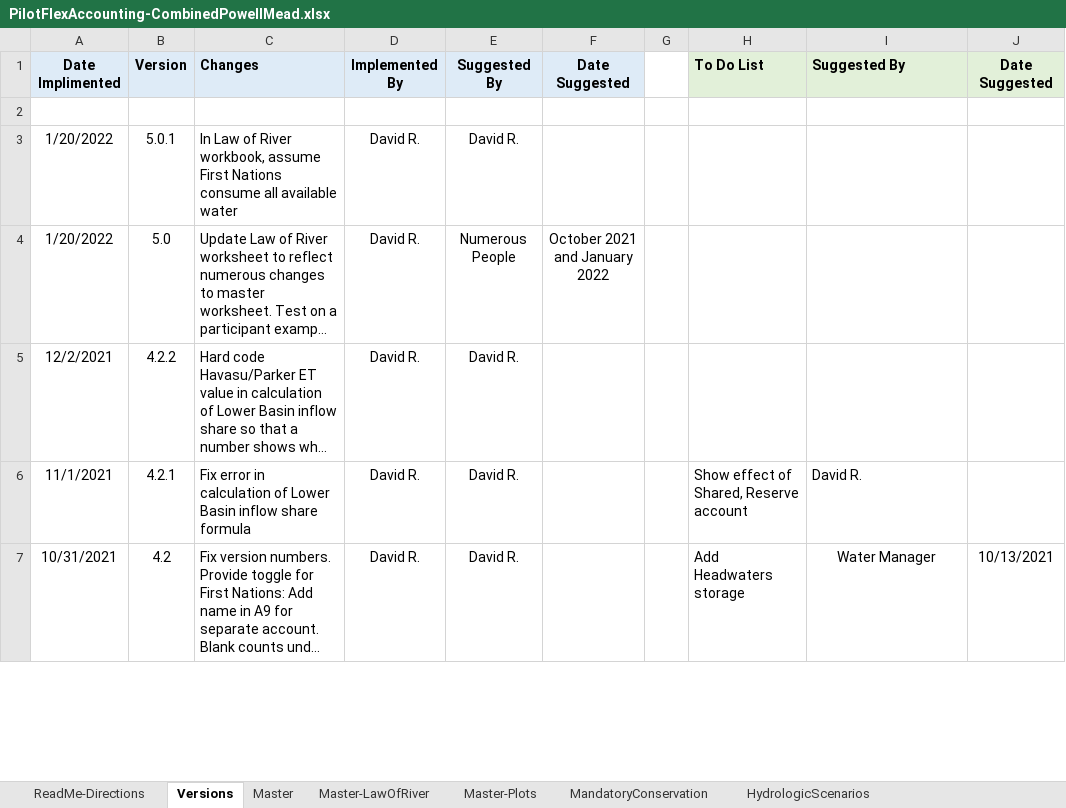
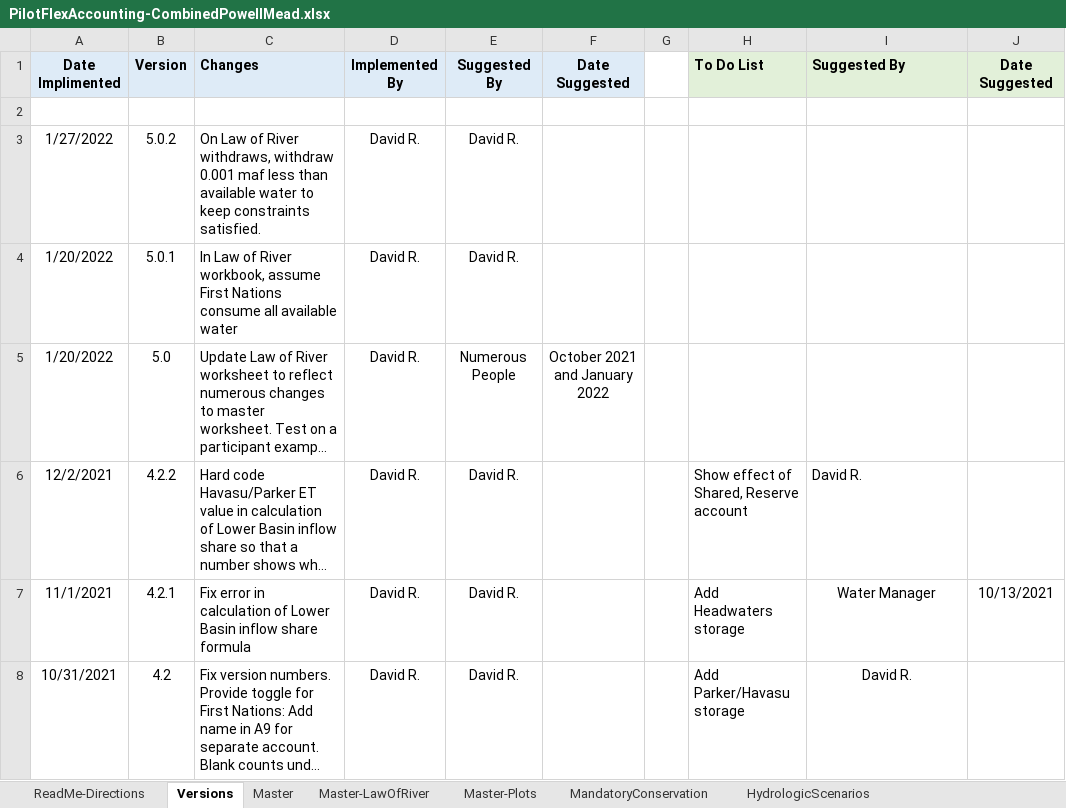
Before and after one commit to dzeke/ColoradoRiverCoding, an Excel workbook: ModelMusings/PilotFlexAccounting-CombinedPowellMead.xlsx, sheet Versions, drawn as a sheet; only a part is shown; long unchanged cells end in …; values as stored, in another font and other column widths than the file's, no borders; addresses are those after the commit; the diff covers the shown part only; the diff names each change by its address in the sheet, - before the commit and + after, or states it on an @@ line.

Commit message:
On Law of River sheet, keep withdraws below available water by 0.001 maf

```diff
--- a/ModelMusings/PilotFlexAccounting-CombinedPowellMead.xlsx (sheet Versions)
+++ b/ModelMusings/PilotFlexAccounting-CombinedPowellMead.xlsx (sheet Versions)
+row 3: 1/27/2022 | 5.0.2 | On Law of River withdraws, withdraw 0.001 maf less than available water to keep constraints satisfied. | David R. | David R.
-H6: (empty)
+H6: Show effect of Shared, Reserve account
-I6: (empty)
+I6: David R.
-H7: Show effect of Shared, Reserve account
+H7: Add Headwaters storage
-I7: David R.
+I7: Water Manager
-I7 alignment: left
+I7 alignment: center
-J7: (empty)
+J7: 10/13/2021
-H8: Add Headwaters storage
+H8: Add Parker/Havasu storage
-I8: Water Manager
+I8: David R.
-J8: 10/13/2021
+J8: (empty)
```
Also changed, not shown: 11 edited cells and cell formats elsewhere in this sheet, 3 other files.
